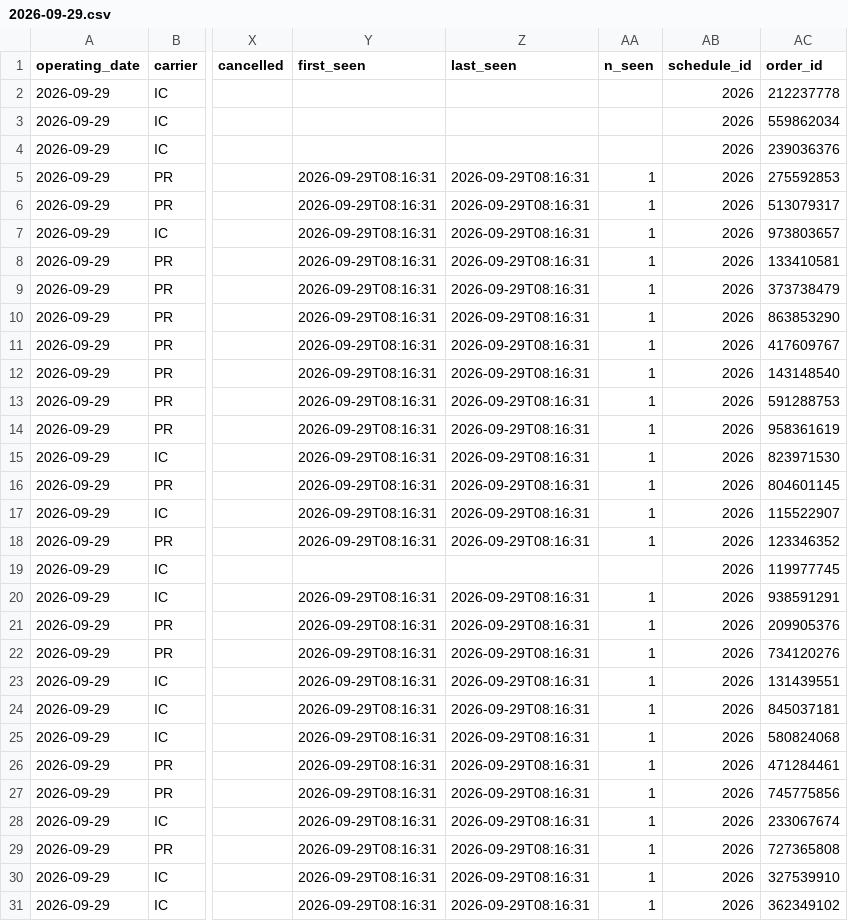
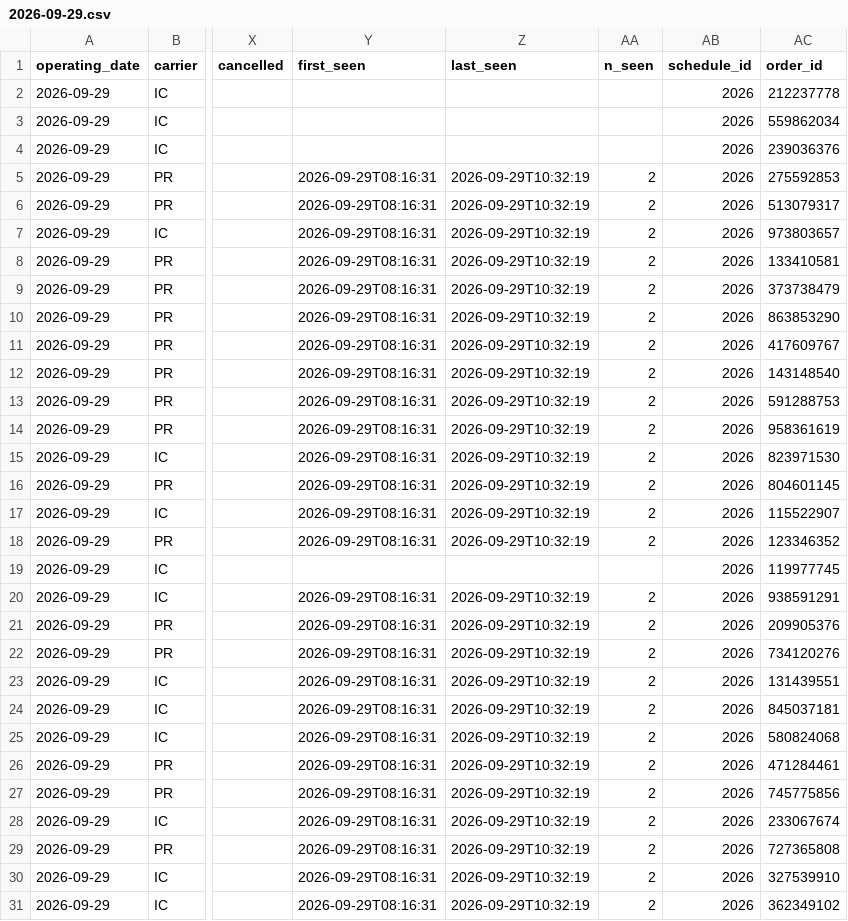
Before and after one commit to yasiupl/analiza-zkm-ilawa, a CSV file: data/monitor/2026-09-29.csv, drawn as a sheet; only a part is shown, gaps mark what is left out; the diff covers the shown part only; the diff names each change by its address in the sheet, - before the commit and + after, or states it on an @@ line.

```diff
--- a/data/monitor/2026-09-29.csv
+++ b/data/monitor/2026-09-29.csv
-Z5:Z18 (last_seen): 2026-09-29T08:16:31
+Z5:Z18 (last_seen): 2026-09-29T10:32:19
-AA5:AA18 (n_seen): 1
+AA5:AA18 (n_seen): 2
-Z20:Z31 (last_seen): 2026-09-29T08:16:31
+Z20:Z31 (last_seen): 2026-09-29T10:32:19
-AA20:AA31 (n_seen): 1
+AA20:AA31 (n_seen): 2
```
Also changed, not shown: 70 edited cells elsewhere in this file, results/static_per_line.csv, 6 other files.
